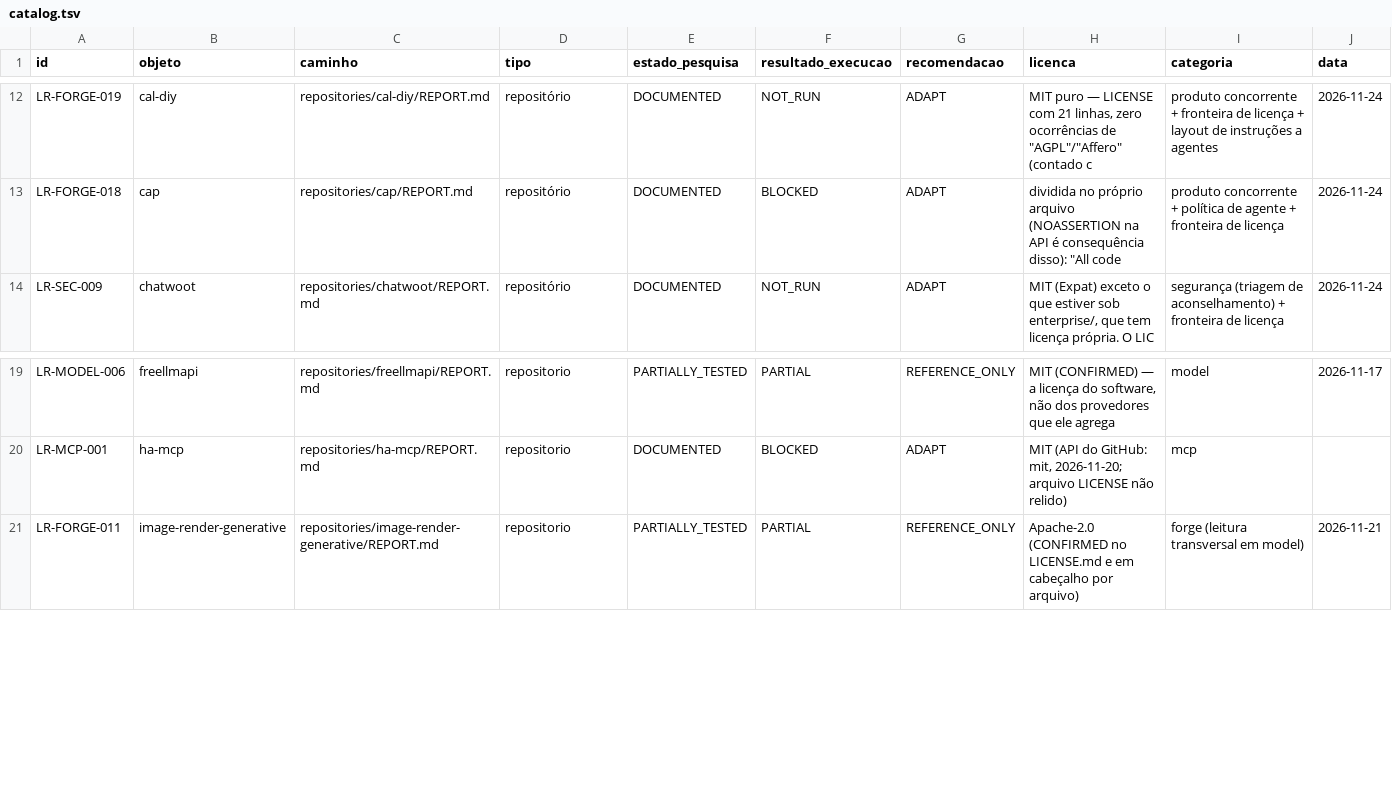
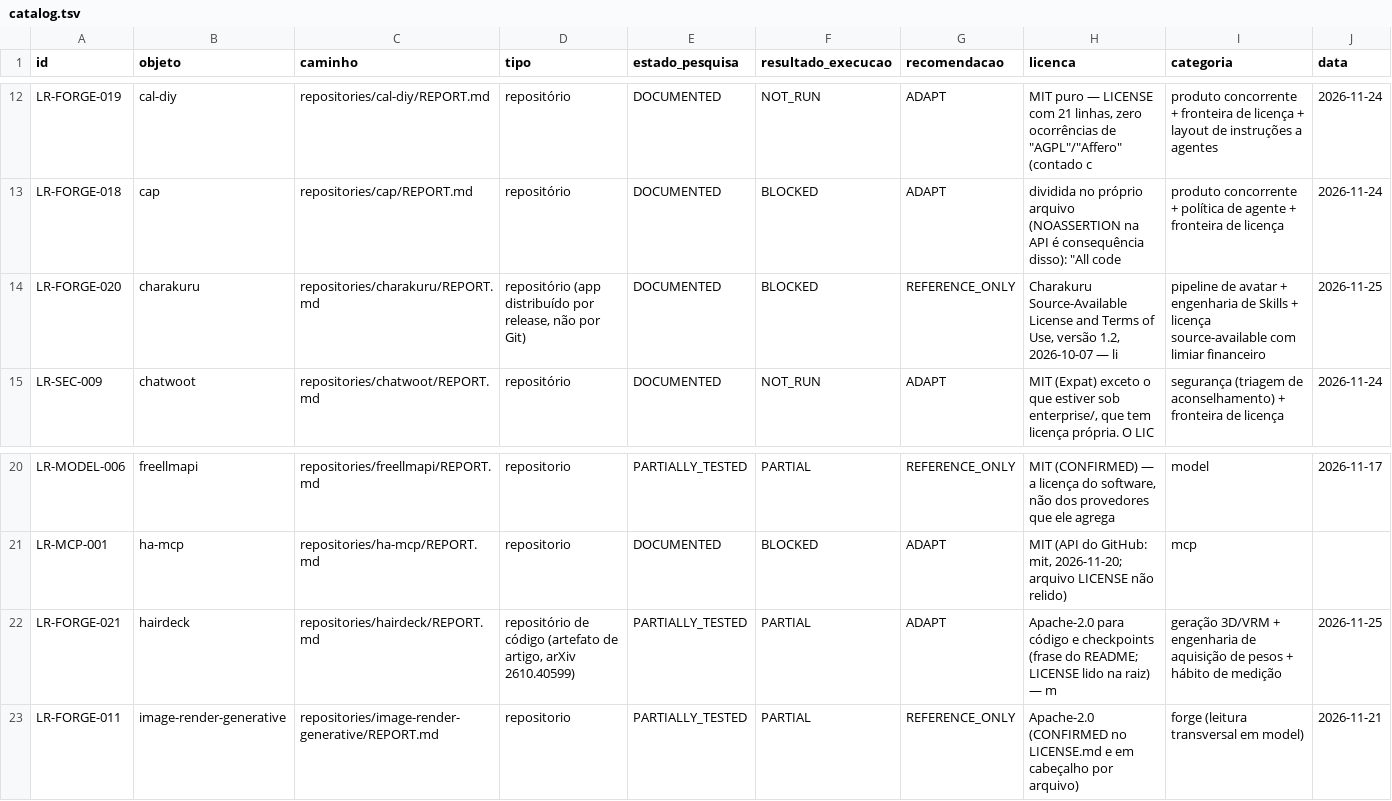
Before and after one commit to BloomRX/Lia-Research, a TSV file: catalog/catalog.tsv, drawn as a sheet; only a part is shown, gaps mark what is left out; rows hold the shown columns only; the diff names each change by its address in the sheet, - before the commit and + after, or states it on an @@ line.

```diff
--- a/catalog/catalog.tsv
+++ b/catalog/catalog.tsv
+row 14: LR-FORGE-020 | charakuru | repositories/charakuru/REPORT.md | repositório (app distribuído por release, não por Git) | DOCUMENTED | BLOCKED | REFERENCE_ONLY | Charakuru Source-Available License and Terms of Use, versão 1.2, 2026-10-07 — li | pipeline de avatar + engenharia de Skills + licença source-available com limiar financeiro | 2026-11-25
+row 22: LR-FORGE-021 | hairdeck | repositories/hairdeck/REPORT.md | repositório de código (artefato de artigo, arXiv 2610.40599) | PARTIALLY_TESTED | PARTIAL | ADAPT | Apache-2.0 para código e checkpoints (frase do README; LICENSE lido na raiz) — m | geração 3D/VRM + engenharia de aquisição de pesos + hábito de medição | 2026-11-25
```
Also changed, not shown: data/inventory/license-matrix.tsv, data/testing/test-log.tsv, 5 other files.
